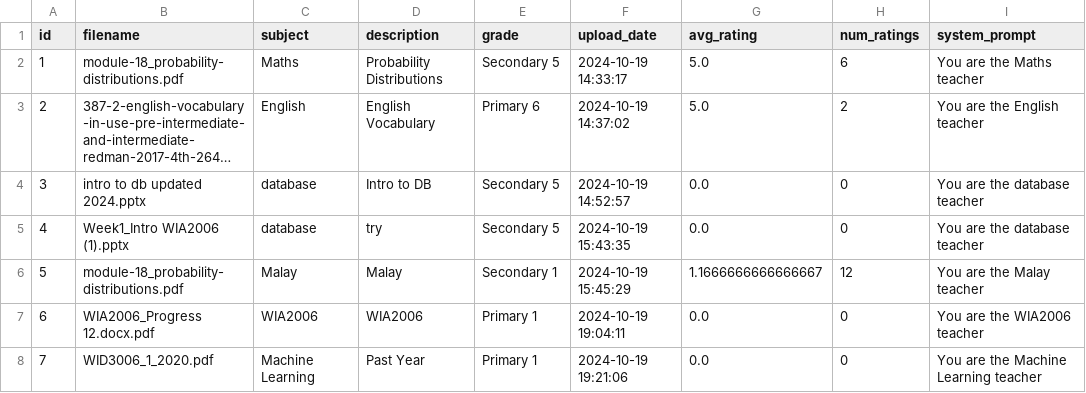
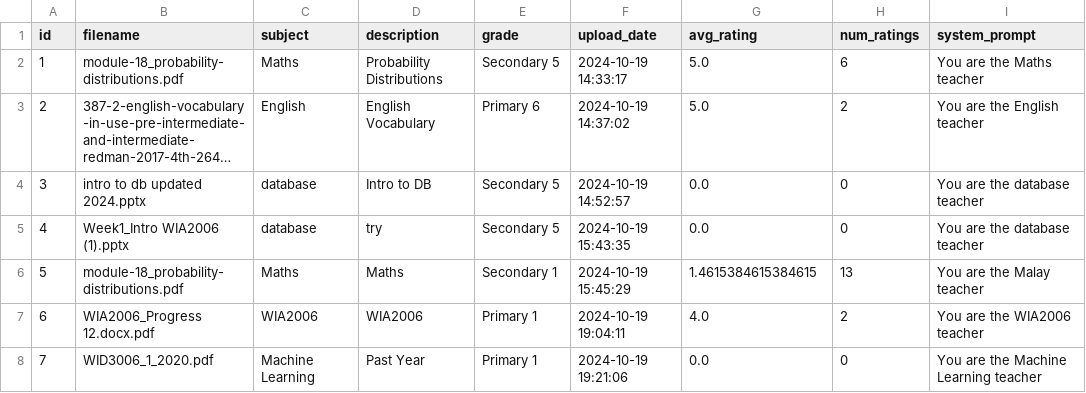
Before and after one commit to szeyu/IHAX-2024-HMIR, a CSV file: database/tutor.csv, drawn as a sheet; only a part is shown; long unchanged cells end in …; the diff names each change by its address in the sheet, - before the commit and + after, or states it on an @@ line.

Commit message:
update info

```diff
--- a/database/tutor.csv
+++ b/database/tutor.csv
-C6 (subject): Malay
+C6 (subject): Maths
-D6 (description): Malay
+D6 (description): Maths
-G6 (avg_rating): 1.1666666666666667
+G6 (avg_rating): 1.4615384615384615
-H6 (num_ratings): 12
+H6 (num_ratings): 13
-G7 (avg_rating): 0.0
+G7 (avg_rating): 4.0
-H7 (num_ratings): 0
+H7 (num_ratings): 2
```
